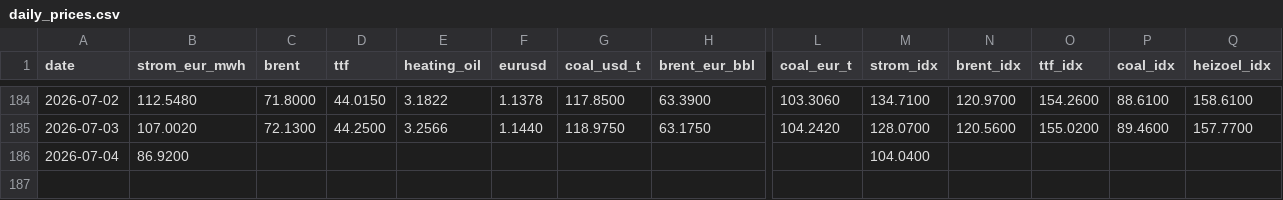
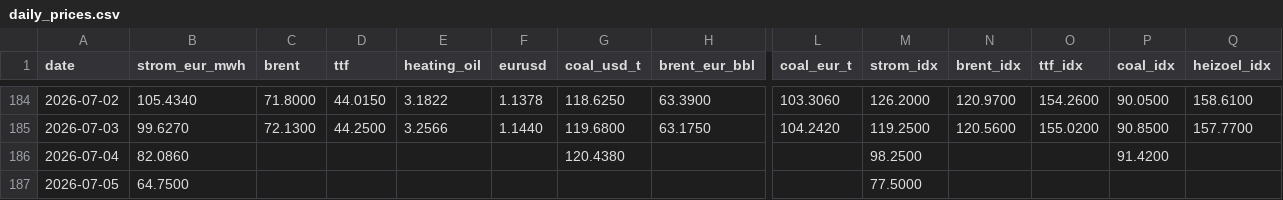
Before and after one commit to DoiEnnoson/Energyprices, a CSV file: data/daily_prices.csv, drawn as a sheet; only a part is shown, gaps mark what is left out; rows hold the shown columns only; the diff covers the shown part only; the diff names each change by its address in the sheet, - before the commit and + after, or states it on an @@ line.

```diff
--- a/data/daily_prices.csv
+++ b/data/daily_prices.csv
-B184 (strom_eur_mwh): 112.5480
+B184 (strom_eur_mwh): 105.4340
-G184 (coal_usd_t): 117.8500
+G184 (coal_usd_t): 118.6250
-M184 (strom_idx): 134.7100
+M184 (strom_idx): 126.2000
-P184 (coal_idx): 88.6100
+P184 (coal_idx): 90.0500
-B185 (strom_eur_mwh): 107.0020
+B185 (strom_eur_mwh): 99.6270
-G185 (coal_usd_t): 118.9750
+G185 (coal_usd_t): 119.6800
-M185 (strom_idx): 128.0700
+M185 (strom_idx): 119.2500
-P185 (coal_idx): 89.4600
+P185 (coal_idx): 90.8500
-B186 (strom_eur_mwh): 86.9200
+B186 (strom_eur_mwh): 82.0860
-G186 (coal_usd_t): (empty)
+G186 (coal_usd_t): 120.4380
-M186 (strom_idx): 104.0400
+M186 (strom_idx): 98.2500
-P186 (coal_idx): (empty)
+P186 (coal_idx): 91.4200
+row 187: 2026-07-05 | 64.7500 |  |  |  |  |  |  |  | 77.5000
```
Also changed, not shown: 32 edited cells elsewhere in this file, 3 other files.
